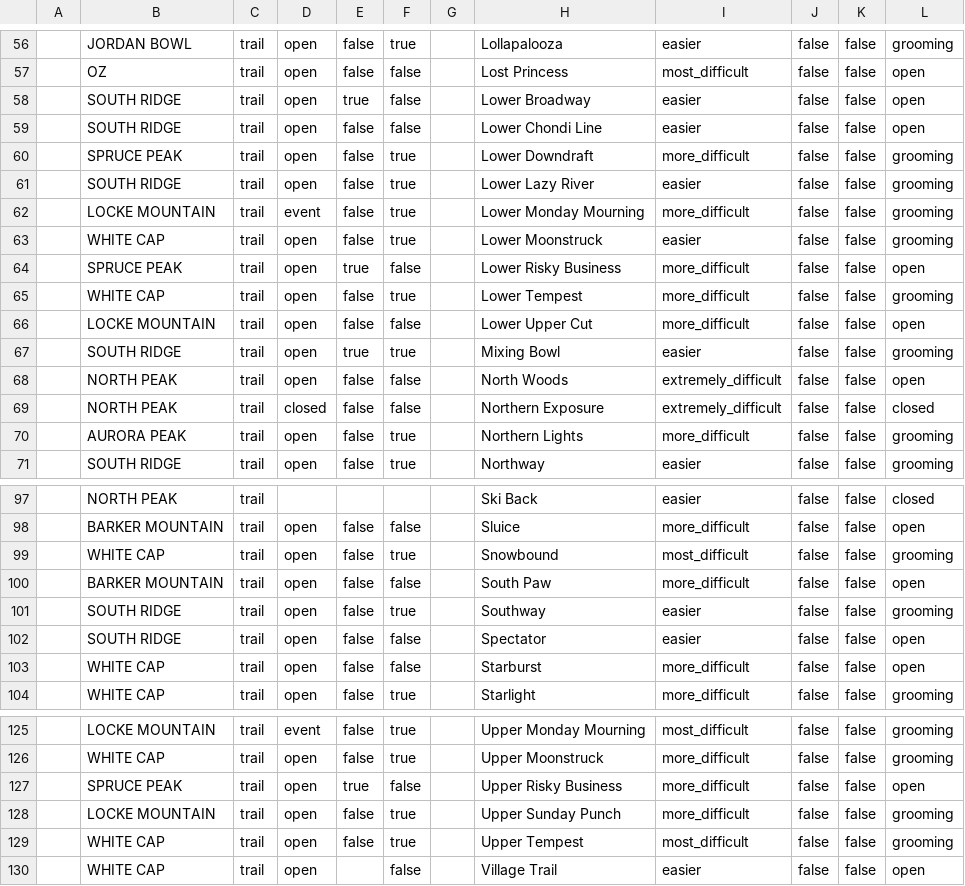
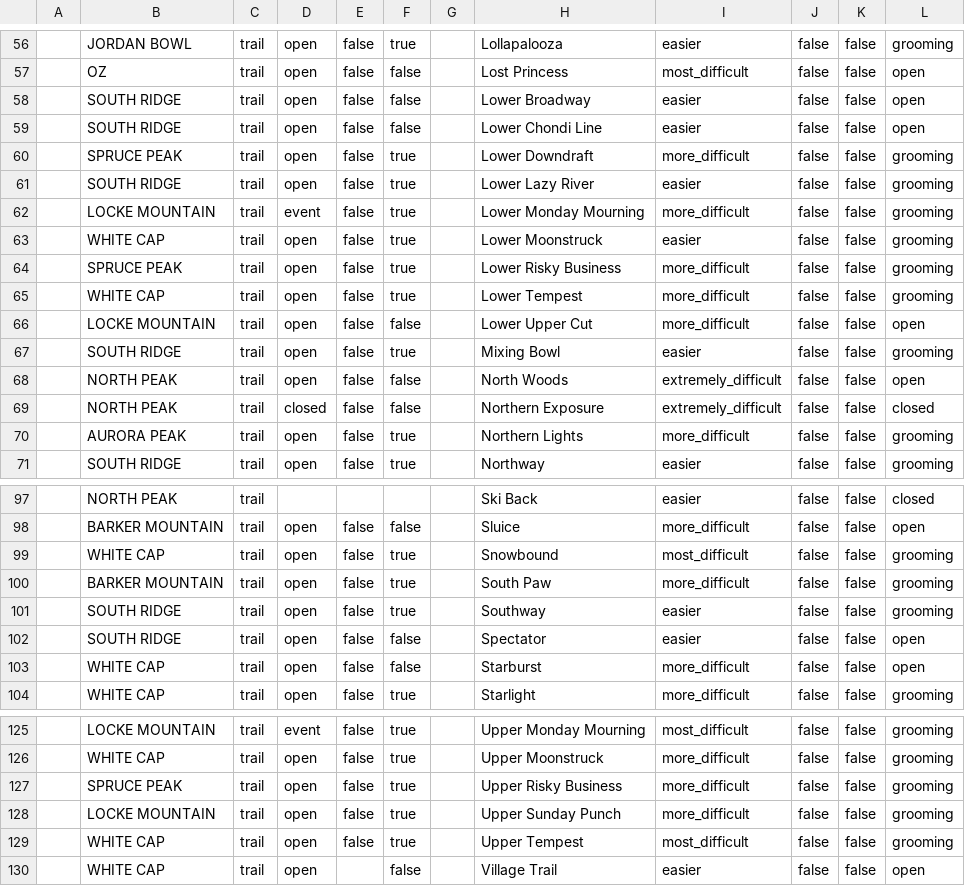
Before and after one commit to abkfenris/SundayRiverConditions, a CSV file: trails.csv, drawn as a sheet; only a part is shown, gaps mark what is left out; the diff names each change by its address in the sheet, - before the commit and + after, or states it on an @@ line.

```diff
--- a/trails.csv
+++ b/trails.csv
-E58: true
+E58: false
-E64: true
+E64: false
-F64: false
+F64: true
-L64: open
+L64: grooming
-E67: true
+E67: false
-F100: false
+F100: true
-L100: open
+L100: grooming
-E127: true
+E127: false
-F127: false
+F127: true
-L127: open
+L127: grooming
```
Also changed, not shown: lifts.csv, 1 other file.
